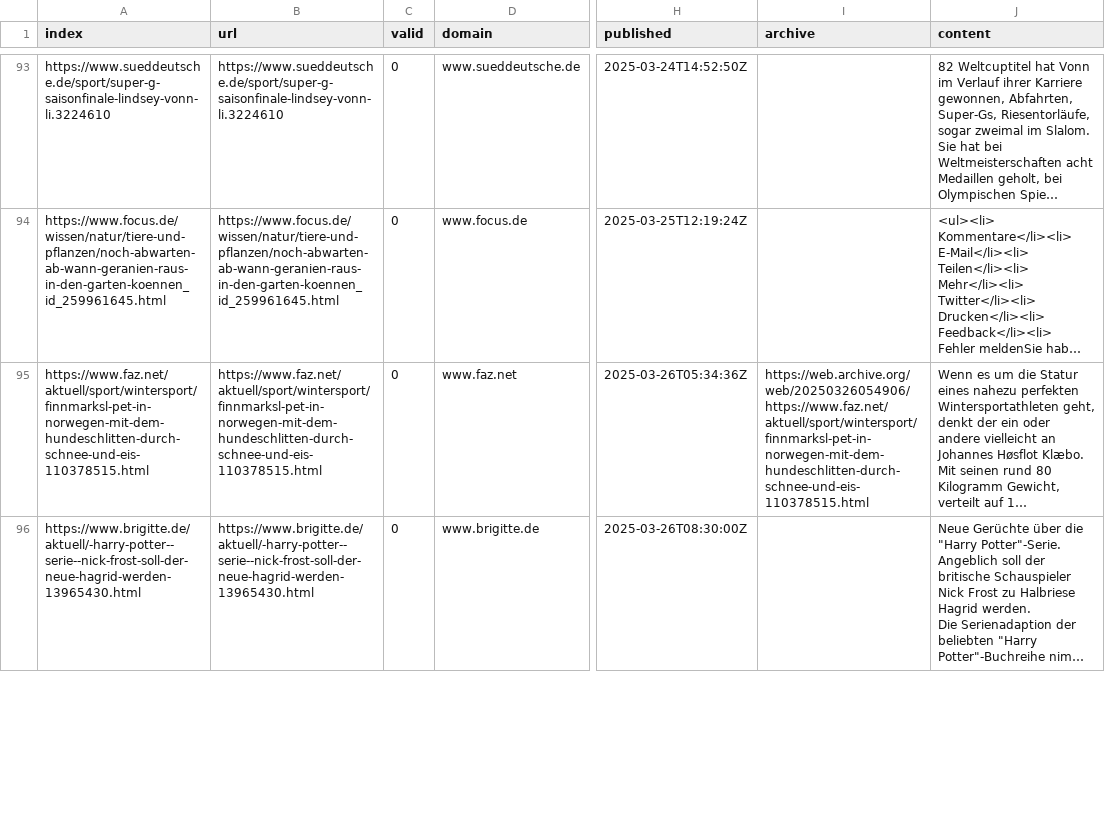
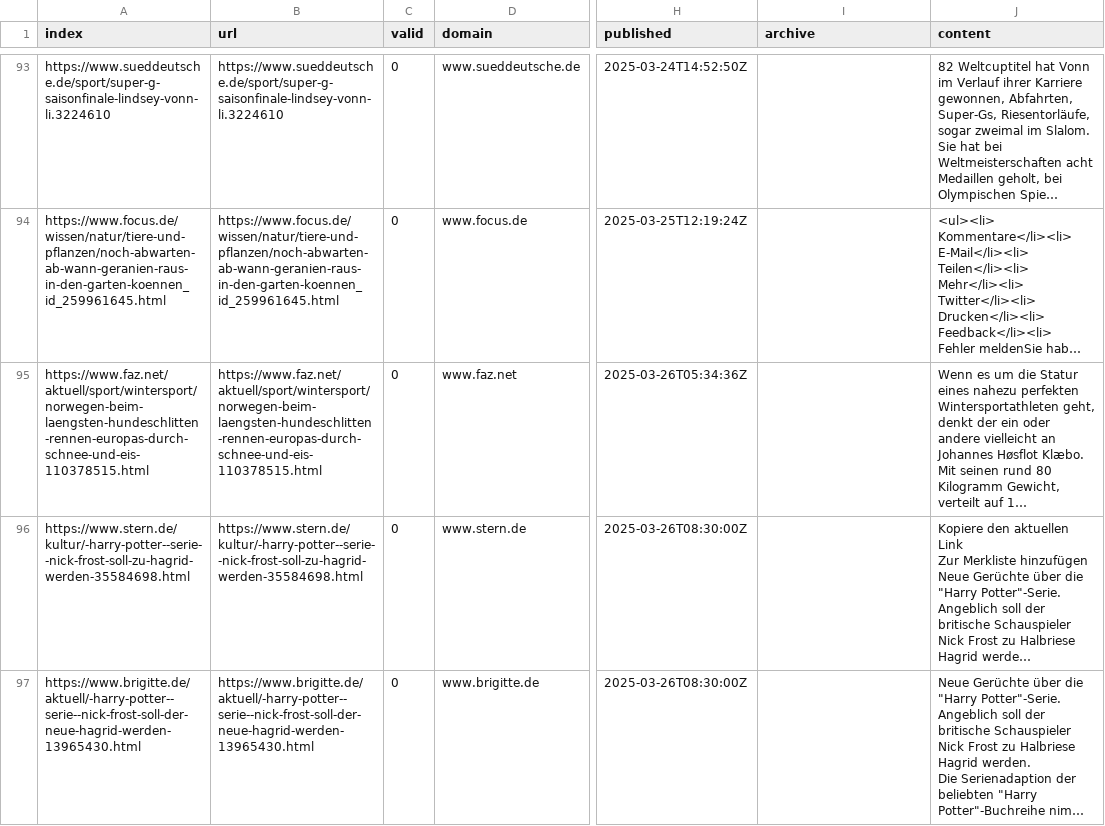
Before and after one commit to emorl-news/winterIsComing, a CSV file: csv/news_2025_03.csv, drawn as a sheet; only a part is shown, gaps mark what is left out; long unchanged cells end in …; the diff names each change by its address in the sheet, - before the commit and + after, or states it on an @@ line.

```diff
--- a/csv/news_2025_03.csv
+++ b/csv/news_2025_03.csv
-A95 (index): https://www.faz.net/aktuell/sport/wintersport/finnmarksl-pet-in-norwegen-mit-dem-hundeschlitten-durch-schnee-und-eis-110378515.html
+A95 (index): https://www.faz.net/aktuell/sport/wintersport/norwegen-beim-laengsten-hundeschlitten-rennen-europas-durch-schnee-und-eis-110378515.html
-B95 (url): https://www.faz.net/aktuell/sport/wintersport/finnmarksl-pet-in-norwegen-mit-dem-hundeschlitten-durch-schnee-und-eis-110378515.html
+B95 (url): https://www.faz.net/aktuell/sport/wintersport/norwegen-beim-laengsten-hundeschlitten-rennen-europas-durch-schnee-und-eis-110378515.html
-I95 (archive): https://web.archive.org/web/20250326054906/https://www.faz.net/aktuell/sport/wintersport/finnmarksl-pet-in-norwegen-mit-dem-hundeschlitten-durch-schnee-und-eis-110378515.html
+I95 (archive): (empty)
@@ row 97 moved to row 96: https://www.stern.de/kultur/-harry-potte… @@
```
Also changed, not shown: keywords.csv.
